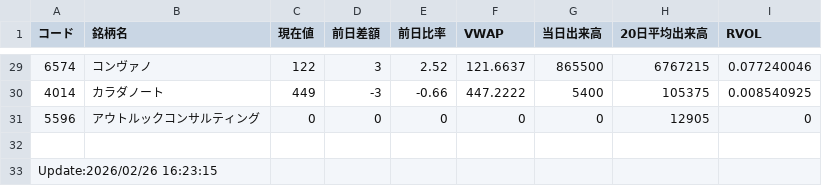
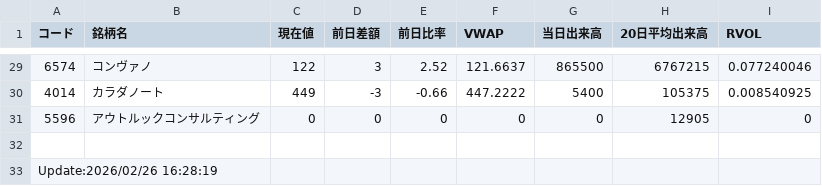
Before and after one commit to sio39/sio39.github.io, a CSV file: data_push.csv, drawn as a sheet; only a part is shown, gaps mark what is left out.

Commit message:
DataUpdate_1628_18

```diff
--- a/data_push.csv
+++ b/data_push.csv
@@ -32,2 +32,2 @@
 ,,,,,,,,
-Update:2026/02/26 16:23:15,,,,,,,,
+Update:2026/02/26 16:28:19,,,,,,,,
```
